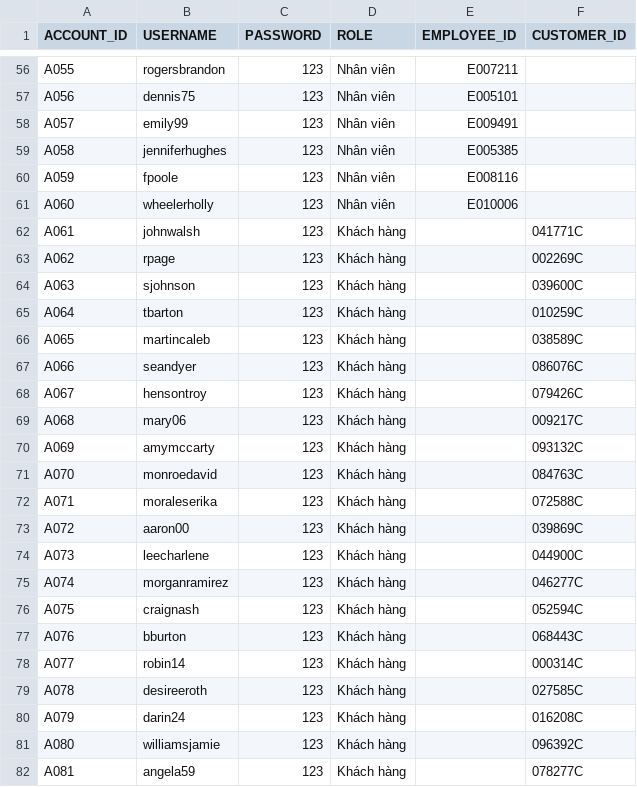
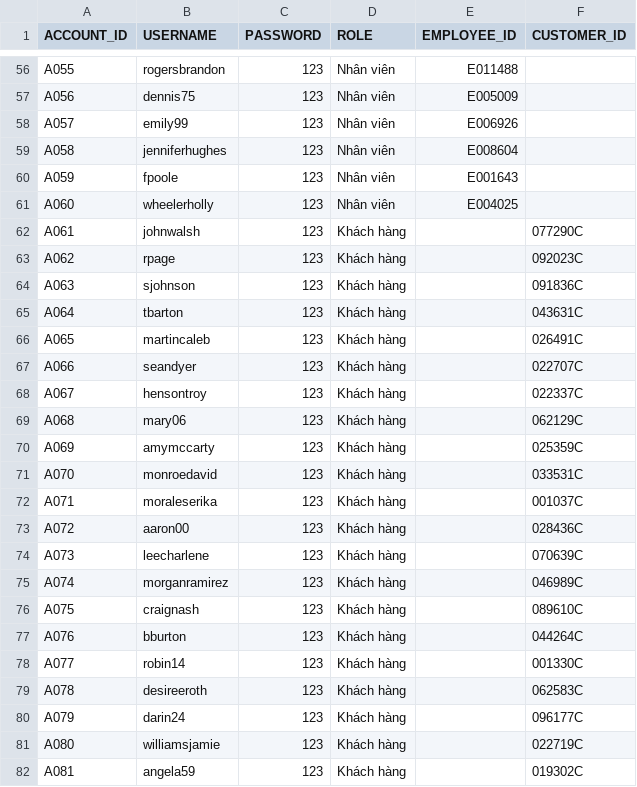
Before and after one commit to LocNguyen512/Sushi_Restaurant, a CSV file: CreateDB_ImportData/account_data.csv, drawn as a sheet; only a part is shown, gaps mark what is left out; the diff covers the shown part only; the diff names each change by its address in the sheet, - before the commit and + after, or states it on an @@ line.

Commit message:
YEN UPDATED EMPLOYEE AND ACCOUNT DATA

```diff
--- a/CreateDB_ImportData/account_data.csv
+++ b/CreateDB_ImportData/account_data.csv
-E56 (EMPLOYEE_ID): E007211
+E56 (EMPLOYEE_ID): E011488
-E57 (EMPLOYEE_ID): E005101
+E57 (EMPLOYEE_ID): E005009
-E58 (EMPLOYEE_ID): E009491
+E58 (EMPLOYEE_ID): E006926
-E59 (EMPLOYEE_ID): E005385
+E59 (EMPLOYEE_ID): E008604
-E60 (EMPLOYEE_ID): E008116
+E60 (EMPLOYEE_ID): E001643
-E61 (EMPLOYEE_ID): E010006
+E61 (EMPLOYEE_ID): E004025
-F62 (CUSTOMER_ID): 041771C
+F62 (CUSTOMER_ID): 077290C
-F63 (CUSTOMER_ID): 002269C
+F63 (CUSTOMER_ID): 092023C
-F64 (CUSTOMER_ID): 039600C
+F64 (CUSTOMER_ID): 091836C
-F65 (CUSTOMER_ID): 010259C
+F65 (CUSTOMER_ID): 043631C
-F66 (CUSTOMER_ID): 038589C
+F66 (CUSTOMER_ID): 026491C
-F67 (CUSTOMER_ID): 086076C
+F67 (CUSTOMER_ID): 022707C
-F68 (CUSTOMER_ID): 079426C
+F68 (CUSTOMER_ID): 022337C
-F69 (CUSTOMER_ID): 009217C
+F69 (CUSTOMER_ID): 062129C
-F70 (CUSTOMER_ID): 093132C
+F70 (CUSTOMER_ID): 025359C
-F71 (CUSTOMER_ID): 084763C
+F71 (CUSTOMER_ID): 033531C
-F72 (CUSTOMER_ID): 072588C
+F72 (CUSTOMER_ID): 001037C
-F73 (CUSTOMER_ID): 039869C
+F73 (CUSTOMER_ID): 028436C
-F74 (CUSTOMER_ID): 044900C
+F74 (CUSTOMER_ID): 070639C
-F75 (CUSTOMER_ID): 046277C
+F75 (CUSTOMER_ID): 046989C
-F76 (CUSTOMER_ID): 052594C
+F76 (CUSTOMER_ID): 089610C
-F77 (CUSTOMER_ID): 068443C
+F77 (CUSTOMER_ID): 044264C
-F78 (CUSTOMER_ID): 000314C
+F78 (CUSTOMER_ID): 001330C
-F79 (CUSTOMER_ID): 027585C
+F79 (CUSTOMER_ID): 062583C
-F80 (CUSTOMER_ID): 016208C
+F80 (CUSTOMER_ID): 096177C
-F81 (CUSTOMER_ID): 096392C
+F81 (CUSTOMER_ID): 022719C
-F82 (CUSTOMER_ID): 078277C
+F82 (CUSTOMER_ID): 019302C
```
Also changed, not shown: 68 edited cells elsewhere in this file, 2 other files.
